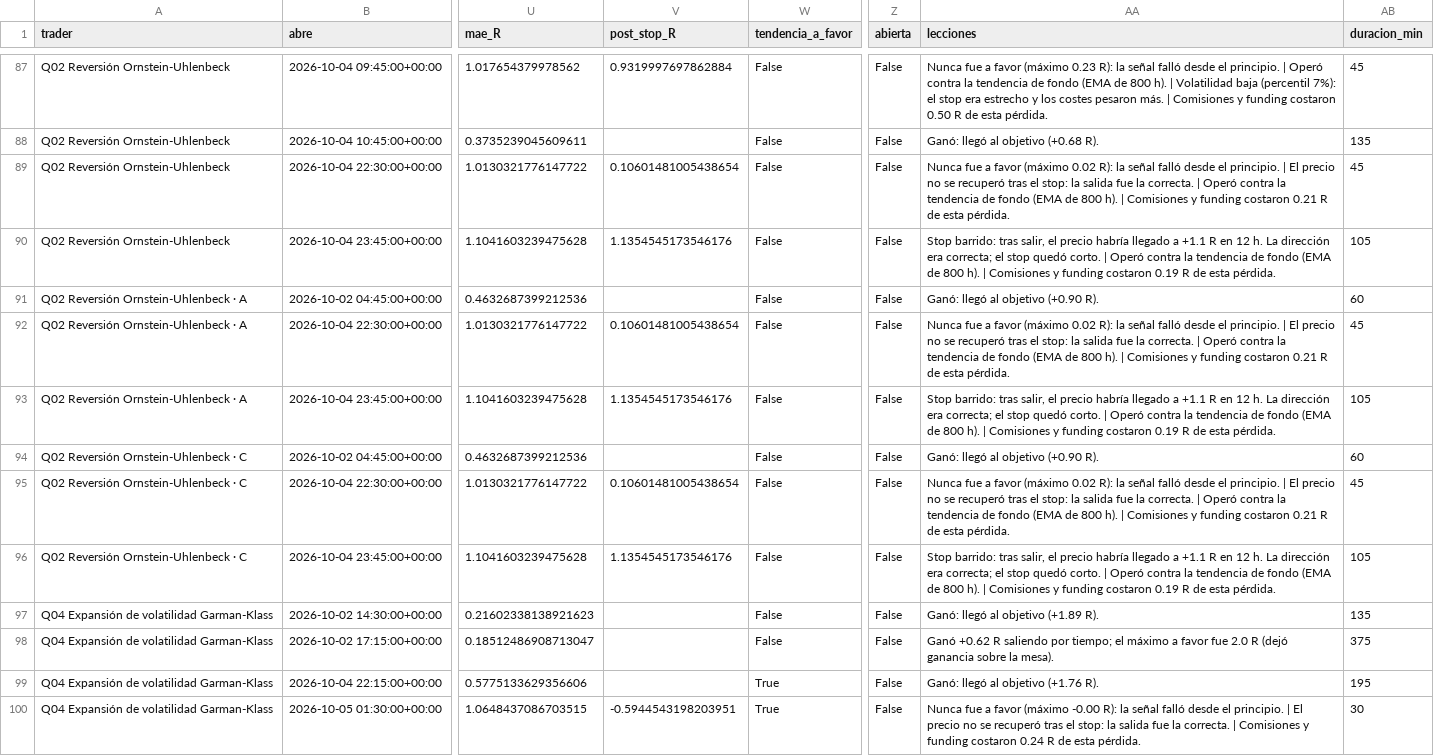
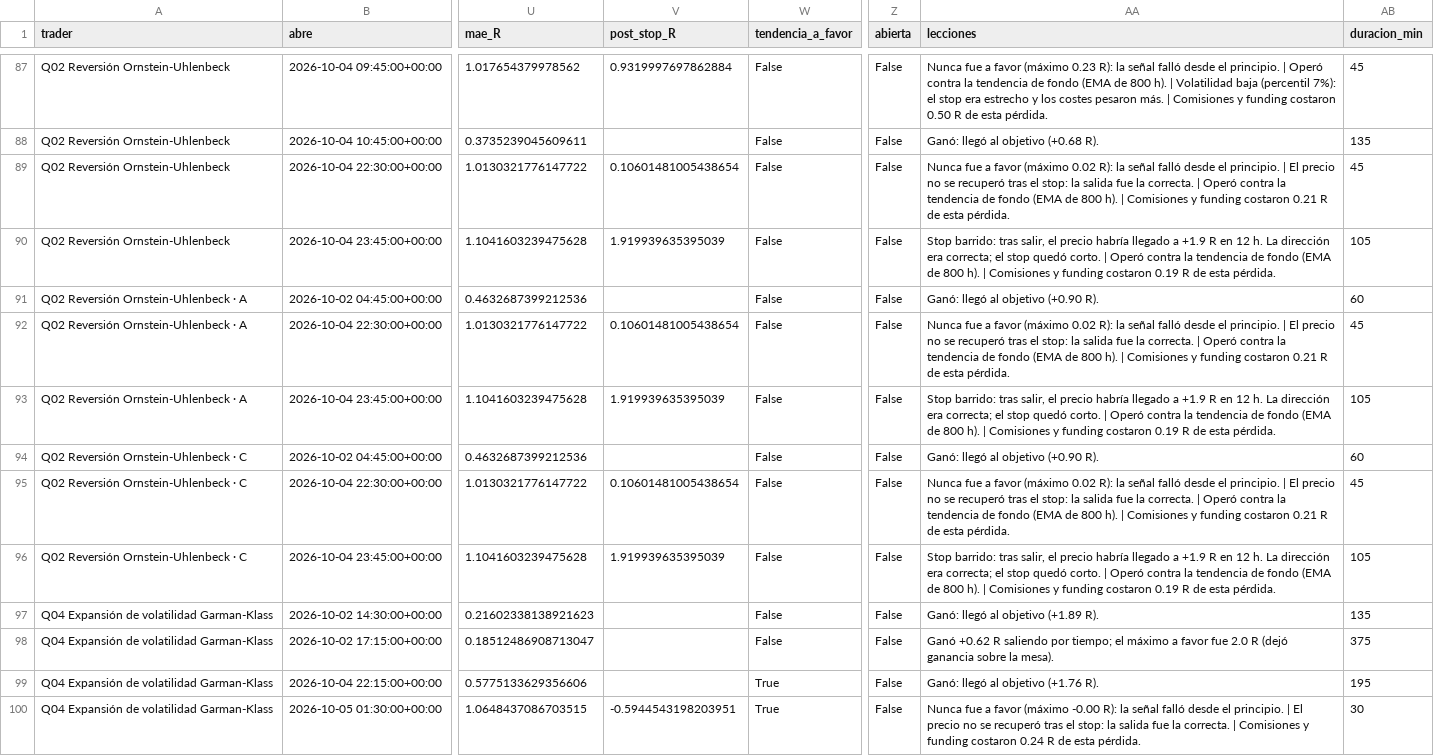
Before and after one commit to josecarrera2708-wq/viral-video-saas, a CSV file: millonary/paper_state/mesa15/trades.csv, drawn as a sheet; only a part is shown, gaps mark what is left out; the diff covers the shown part only; the diff names each change by its address in the sheet, - before the commit and + after, or states it on an @@ line.

```diff
--- a/millonary/paper_state/mesa15/trades.csv
+++ b/millonary/paper_state/mesa15/trades.csv
-V90 (post_stop_R): 1.1354545173546176
+V90 (post_stop_R): 1.919939635395039
-AA90 (lecciones): …llegado a +1.1 R en…
+AA90 (lecciones): …llegado a +1.9 R en…
-V93 (post_stop_R): 1.1354545173546176
+V93 (post_stop_R): 1.919939635395039
-AA93 (lecciones): …llegado a +1.1 R en…
+AA93 (lecciones): …llegado a +1.9 R en…
-V96 (post_stop_R): 1.1354545173546176
+V96 (post_stop_R): 1.919939635395039
-AA96 (lecciones): …llegado a +1.1 R en…
+AA96 (lecciones): …llegado a +1.9 R en…
```
Also changed, not shown: 3 added rows and 16 edited cells elsewhere in this file, millonary/paper_state/intradia/trades.csv, millonary/paper_state/intradia/trades_mejoras.csv, 16 other files.
